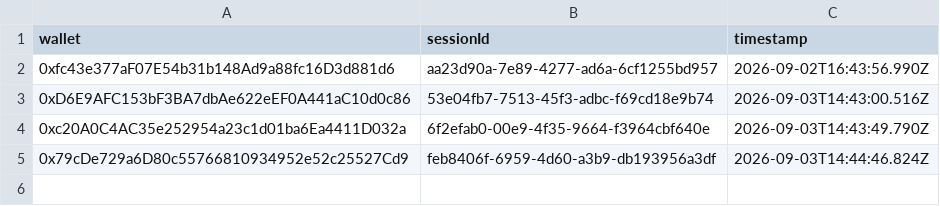
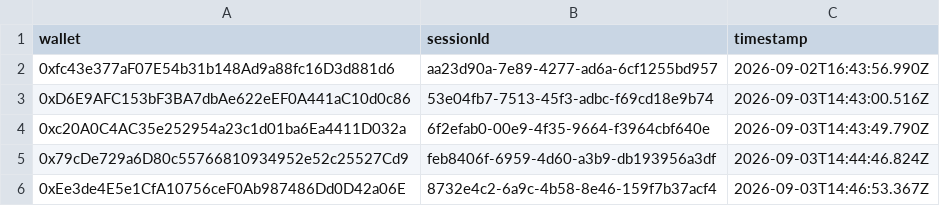
Before and after one commit to pasdidie/sherwood-charter-assets, a CSV file: phase1-game-winners.csv, drawn as a sheet; the diff names each change by its address in the sheet, - before the commit and + after, or states it on an @@ line.

Commit message:
Trial win: 0xEe3de4E5e1CfA10756ceF0Ab987486Dd0D42a06E

```diff
--- a/phase1-game-winners.csv
+++ b/phase1-game-winners.csv
+row 6: 0xEe3de4E5e1CfA10756ceF0Ab987486Dd0D42a06E | 8732e4c2-6a9c-4b58-8e46-159f7b37acf4 | 2026-09-03T14:46:53.367Z
```
